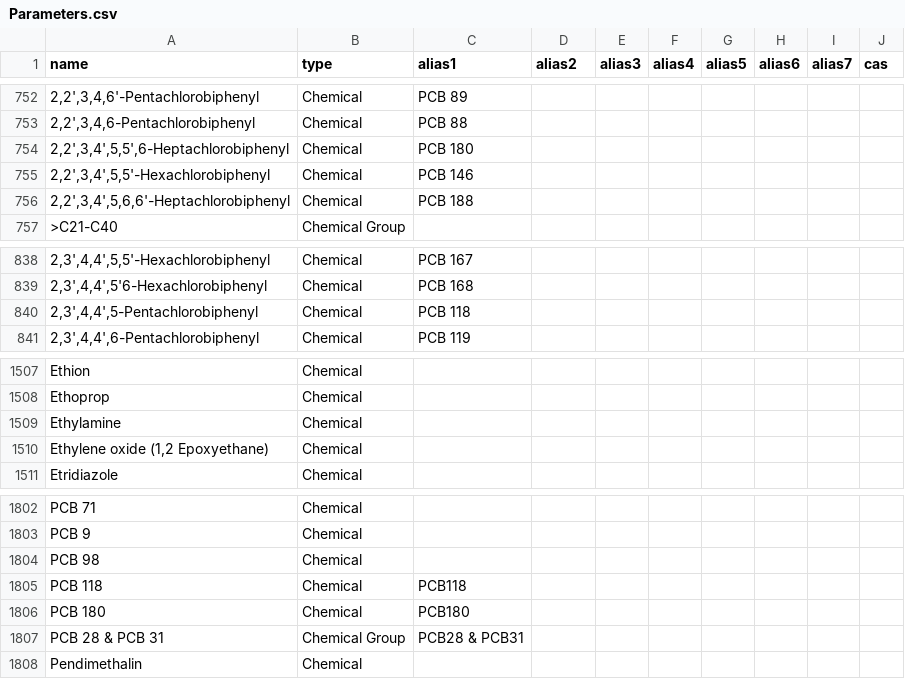
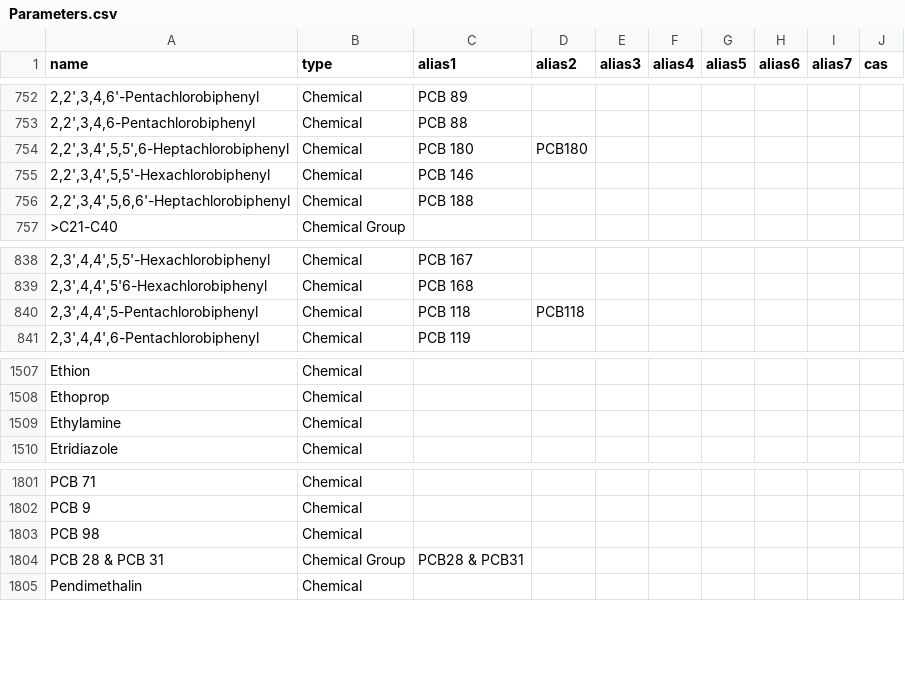
Before and after one commit to DEFRA/data-returns-data-exchange, a CSV file: src/main/resources/db/data/Parameters.csv, drawn as a sheet; only a part is shown, gaps mark what is left out.

Commit message:
Remove duplicate entries for PCB 118,  PCB 180 and Ethylene oxide (1,2 Epoxyethane)

```diff
--- a/src/main/resources/db/data/Parameters.csv
+++ b/src/main/resources/db/data/Parameters.csv
@@ -753,3 +753,3 @@
 "2,2',3,4,6-Pentachlorobiphenyl","Chemical","PCB 88",,,,,,,
-"2,2',3,4',5,5',6-Heptachlorobiphenyl","Chemical","PCB 180",,,,,,,
+"2,2',3,4',5,5',6-Heptachlorobiphenyl","Chemical","PCB 180","PCB180",,,,,,
 "2,2',3,4',5,5'-Hexachlorobiphenyl","Chemical","PCB 146",,,,,,,
@@ -839,3 +839,3 @@
 "2,3',4,4',5'6-Hexachlorobiphenyl","Chemical","PCB 168",,,,,,,
-"2,3',4,4',5-Pentachlorobiphenyl","Chemical","PCB 118",,,,,,,
+"2,3',4,4',5-Pentachlorobiphenyl","Chemical","PCB 118","PCB118",,,,,,
 "2,3',4,4',6-Pentachlorobiphenyl","Chemical","PCB 119",,,,,,,
@@ -1509,3 +1509,2 @@
 "Ethylamine","Chemical",,,,,,,,
-"Ethylene oxide (1,2 Epoxyethane)","Chemical",,,,,,,,
 "Etridiazole","Chemical",,,,,,,,
@@ -1804,4 +1803,2 @@
 "PCB 98","Chemical",,,,,,,,
-"PCB 118","Chemical","PCB118",,,,,,,
-"PCB 180","Chemical","PCB180",,,,,,,
 "PCB 28 & PCB 31","Chemical Group","PCB28 & PCB31",,,,,,,
```
